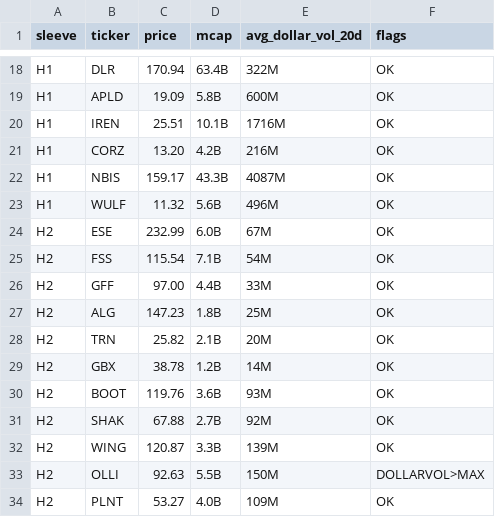
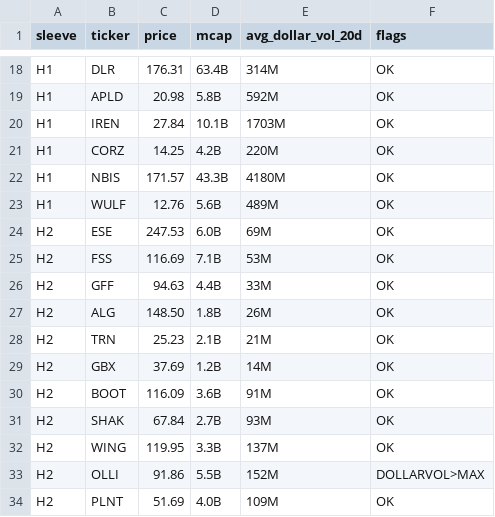
Before and after one commit to cope73/market-scan, a CSV file: out/verify_latest.csv, drawn as a sheet; only a part is shown, gaps mark what is left out; the diff covers the shown part only; the diff names each change by its address in the sheet, - before the commit and + after, or states it on an @@ line.

```diff
--- a/out/verify_latest.csv
+++ b/out/verify_latest.csv
-C18 (price): 170.94
+C18 (price): 176.31
-E18 (avg_dollar_vol_20d): 322M
+E18 (avg_dollar_vol_20d): 314M
-C19 (price): 19.09
+C19 (price): 20.98
-E19 (avg_dollar_vol_20d): 600M
+E19 (avg_dollar_vol_20d): 592M
-C20 (price): 25.51
+C20 (price): 27.84
-E20 (avg_dollar_vol_20d): 1716M
+E20 (avg_dollar_vol_20d): 1703M
-C21 (price): 13.20
+C21 (price): 14.25
-E21 (avg_dollar_vol_20d): 216M
+E21 (avg_dollar_vol_20d): 220M
-C22 (price): 159.17
+C22 (price): 171.57
-E22 (avg_dollar_vol_20d): 4087M
+E22 (avg_dollar_vol_20d): 4180M
-C23 (price): 11.32
+C23 (price): 12.76
-E23 (avg_dollar_vol_20d): 496M
+E23 (avg_dollar_vol_20d): 489M
-C24 (price): 232.99
+C24 (price): 247.53
-E24 (avg_dollar_vol_20d): 67M
+E24 (avg_dollar_vol_20d): 69M
-C25 (price): 115.54
+C25 (price): 116.69
-E25 (avg_dollar_vol_20d): 54M
+E25 (avg_dollar_vol_20d): 53M
-C26 (price): 97.00
+C26 (price): 94.63
-C27 (price): 147.23
+C27 (price): 148.50
-E27 (avg_dollar_vol_20d): 25M
+E27 (avg_dollar_vol_20d): 26M
-C28 (price): 25.82
+C28 (price): 25.23
-E28 (avg_dollar_vol_20d): 20M
+E28 (avg_dollar_vol_20d): 21M
-C29 (price): 38.78
+C29 (price): 37.69
-C30 (price): 119.76
+C30 (price): 116.09
-E30 (avg_dollar_vol_20d): 93M
+E30 (avg_dollar_vol_20d): 91M
-C31 (price): 67.88
+C31 (price): 67.84
-E31 (avg_dollar_vol_20d): 92M
+E31 (avg_dollar_vol_20d): 93M
-C32 (price): 120.87
+C32 (price): 119.95
-E32 (avg_dollar_vol_20d): 139M
+E32 (avg_dollar_vol_20d): 137M
-C33 (price): 92.63
+C33 (price): 91.86
-E33 (avg_dollar_vol_20d): 150M
+E33 (avg_dollar_vol_20d): 152M
-C34 (price): 53.27
+C34 (price): 51.69
```
Also changed, not shown: 121 edited cells elsewhere in this file, data/earnings.csv, data/intraday.csv, 6 other files.
